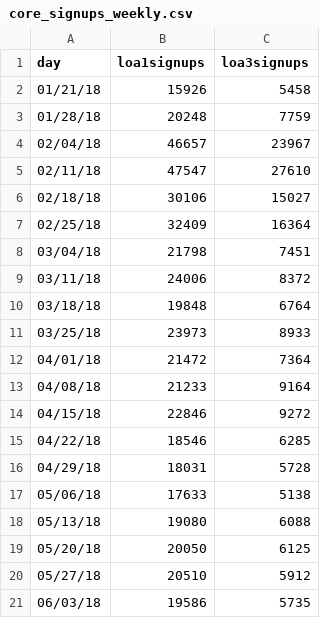
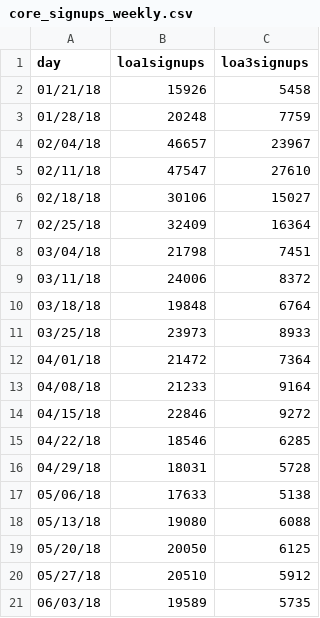
Before and after one commit to limitlessloop/vets.gov-status, a CSV file: _data/core_signups_weekly.csv, drawn as a sheet.

Commit message:
Updated Data

```diff
--- a/_data/core_signups_weekly.csv
+++ b/_data/core_signups_weekly.csv
@@ -20,2 +20,2 @@ day,loa1signups,loa3signups
 05/27/18,20510,5912
-06/03/18,19586,5735
+06/03/18,19589,5735
```
Also changed, not shown: _data/core_signupstotal_weekly.csv, 2 other files.
